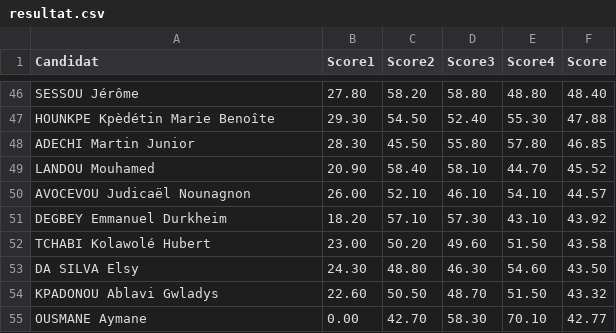
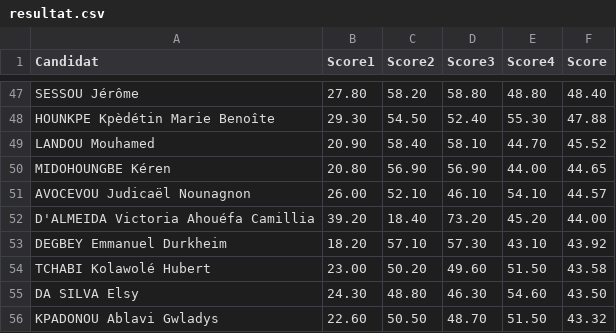
Before and after one commit to JospinJudes/jospinjudes.github.io, a CSV file: assets/data/resultat.csv, drawn as a sheet; only a part is shown, gaps mark what is left out; the shorter side is filled out with more unchanged rows; the diff covers the shown part only.

```diff
--- a/assets/data/resultat.csv
+++ b/assets/data/resultat.csv
@@ -47,5 +48,6 @@ SESSOU Jérôme,27.80,58.20,58.80,48.80,48.40
 HOUNKPE Kpèdétin Marie Benoîte,29.30,54.50,52.40,55.30,47.88
-ADECHI Martin Junior,28.30,45.50,55.80,57.80,46.85
 LANDOU Mouhamed,20.90,58.40,58.10,44.70,45.52
+MIDOHOUNGBE Kéren,20.80,56.90,56.90,44.00,44.65
 AVOCEVOU Judicaël Nounagnon,26.00,52.10,46.10,54.10,44.57
+D'ALMEIDA Victoria Ahouéfa Camillia,39.20,18.40,73.20,45.20,44.00
 DEGBEY Emmanuel Durkheim,18.20,57.10,57.30,43.10,43.92
```
Also changed, not shown: 9 added rows, 10 removed rows and 8 moved rows elsewhere in this file.
